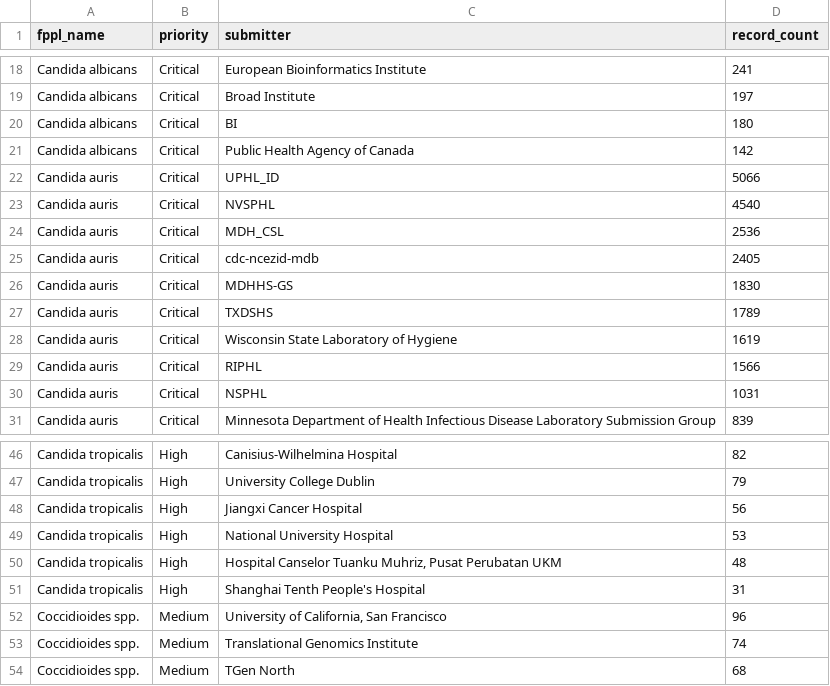
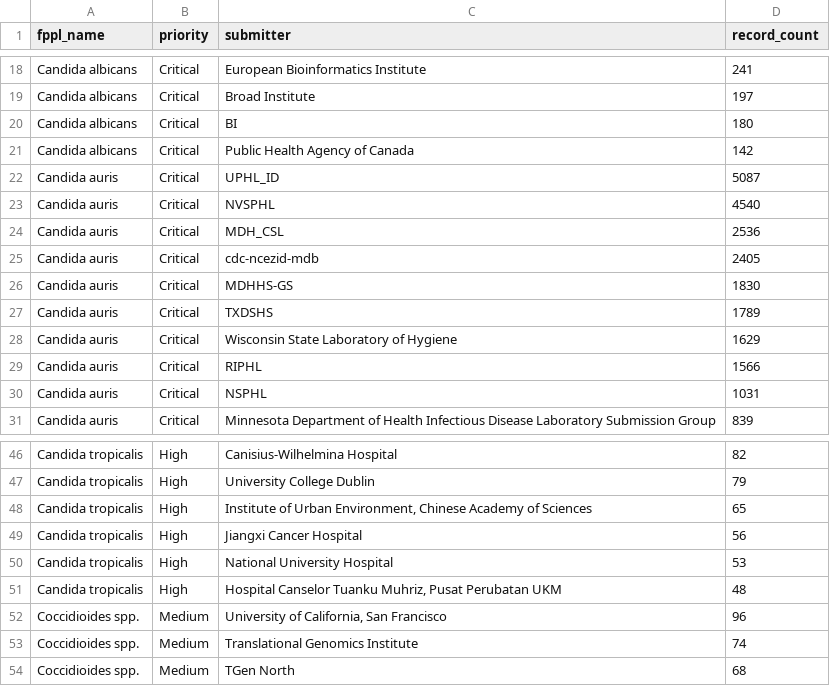
Before and after one commit to happykhan/fungiwatch, a CSV file: build/submitters.csv, drawn as a sheet; only a part is shown, gaps mark what is left out.

Commit message:
chore: daily data update 2026-07-08 —  11 files changed, 11082 insertions(+), 2106 deletions(-)

```diff
--- a/build/submitters.csv
+++ b/build/submitters.csv
@@ -21,3 +21,3 @@ Candida albicans,Critical,BI,180
 Candida albicans,Critical,Public Health Agency of Canada,142
-Candida auris,Critical,UPHL_ID,5066
+Candida auris,Critical,UPHL_ID,5087
 Candida auris,Critical,NVSPHL,4540
@@ -27,3 +27,3 @@ Candida auris,Critical,MDHHS-GS,1830
 Candida auris,Critical,TXDSHS,1789
-Candida auris,Critical,Wisconsin State Laboratory of Hygiene,1619
+Candida auris,Critical,Wisconsin State Laboratory of Hygiene,1629
 Candida auris,Critical,RIPHL,1566
@@ -47,2 +47,3 @@ Candida tropicalis,High,Canisius-Wilhelmina Hospital,82
 Candida tropicalis,High,University College Dublin,79
+Candida tropicalis,High,"Institute of Urban Environment, Chinese Academy of Sciences",65
 Candida tropicalis,High,Jiangxi Cancer Hospital,56
@@ -50,3 +51,2 @@ Candida tropicalis,High,National University Hospital,53
 Candida tropicalis,High,"Hospital Canselor Tuanku Muhriz, Pusat Perubatan UKM",48
-Candida tropicalis,High,Shanghai Tenth People's Hospital,31
 Coccidioides spp.,Medium,"University of California, San Francisco",96
```
Also changed, not shown: build/host_categories.csv, build/submitter_categories.csv, 8 other files.
